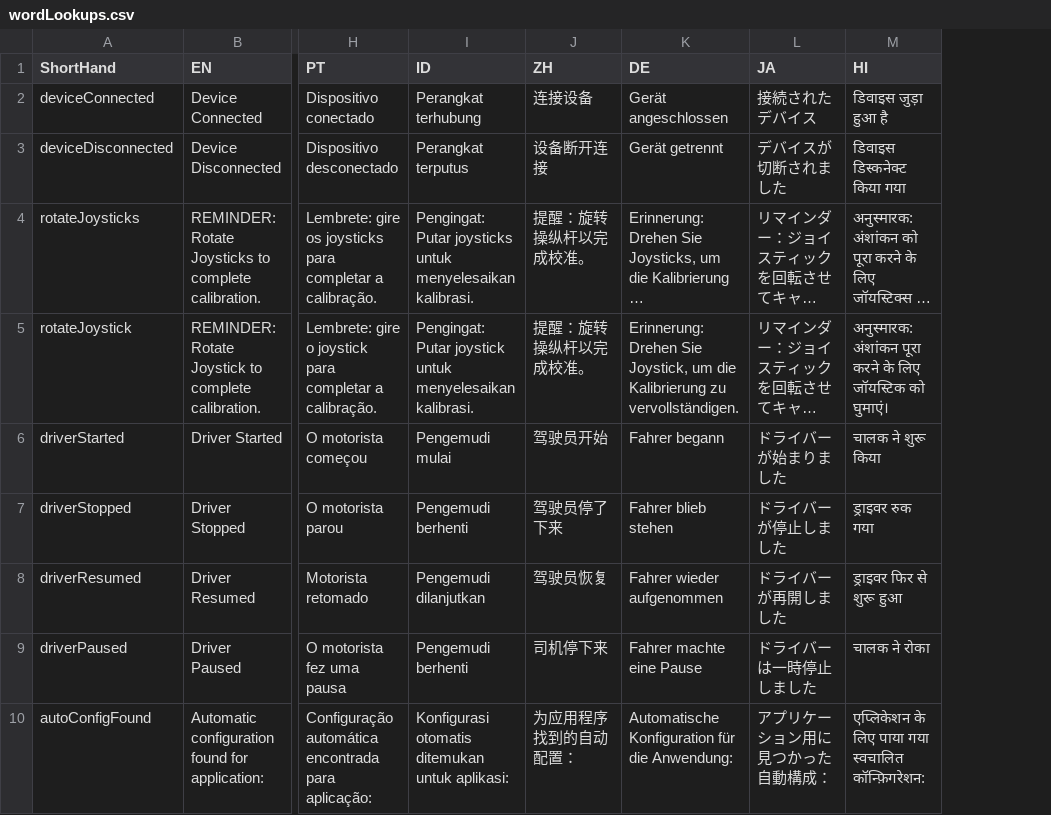
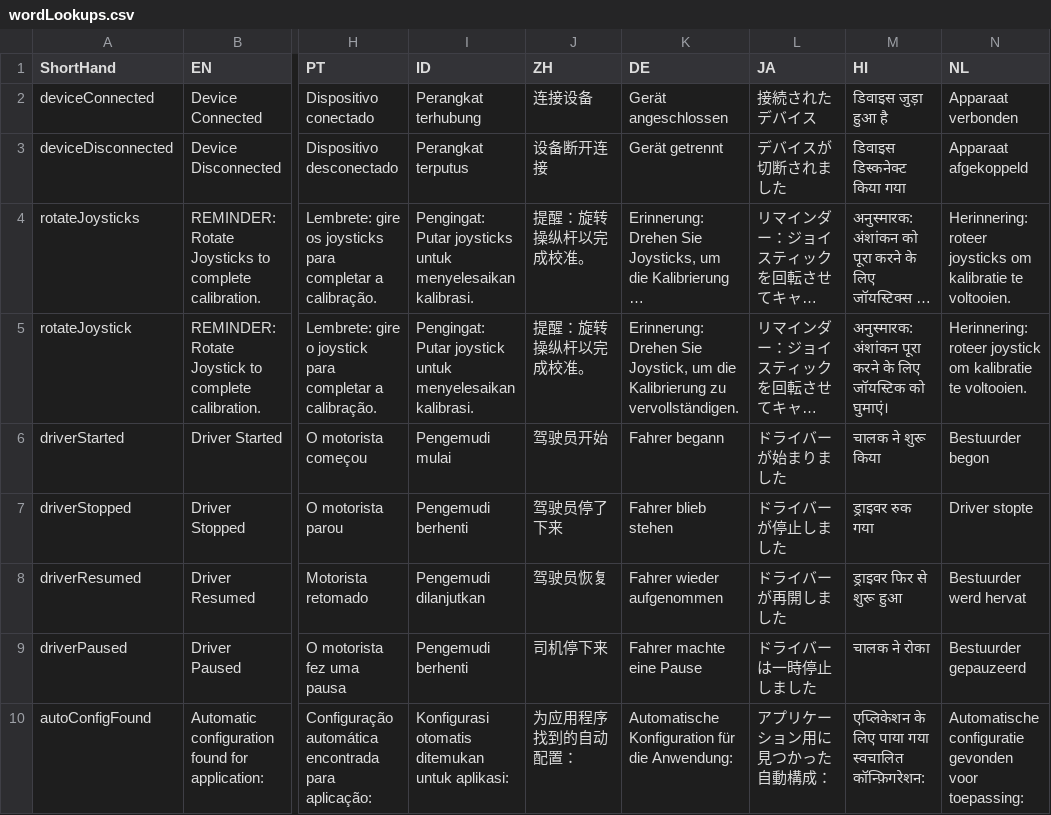
Before and after one commit to TannerHollis/GMKDriverNet, a CSV file: LibUsbDotNetTest/wordLookups.csv, drawn as a sheet; only a part is shown, gaps mark what is left out; long unchanged cells end in …; the diff covers the shown part only; the diff names each change by its address in the sheet, - before the commit and + after, or states it on an @@ line.

```diff
--- a/LibUsbDotNetTest/wordLookups.csv
+++ b/LibUsbDotNetTest/wordLookups.csv
+column N (NL), rows 2-10: Apparaat verbonden | Apparaat afgekoppeld | Herinnering: roteer joysticks om kalibratie te voltooien. | Herinnering: roteer joystick om kalibratie te voltooien. | Bestuurder begon | Driver stopte | Bestuurder werd hervat | Bestuurder gepauzeerd | Automatische configuratie gevonden voor toepassing:
```
Also changed, not shown: 10 added rows and 41 edited cells elsewhere in this file, 40 other files.
